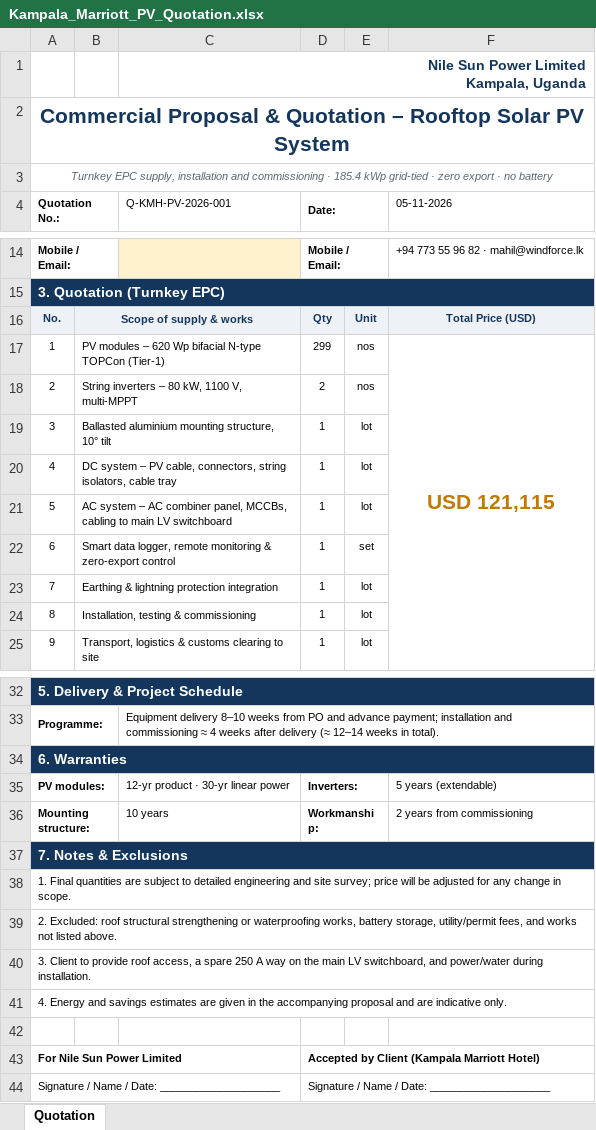
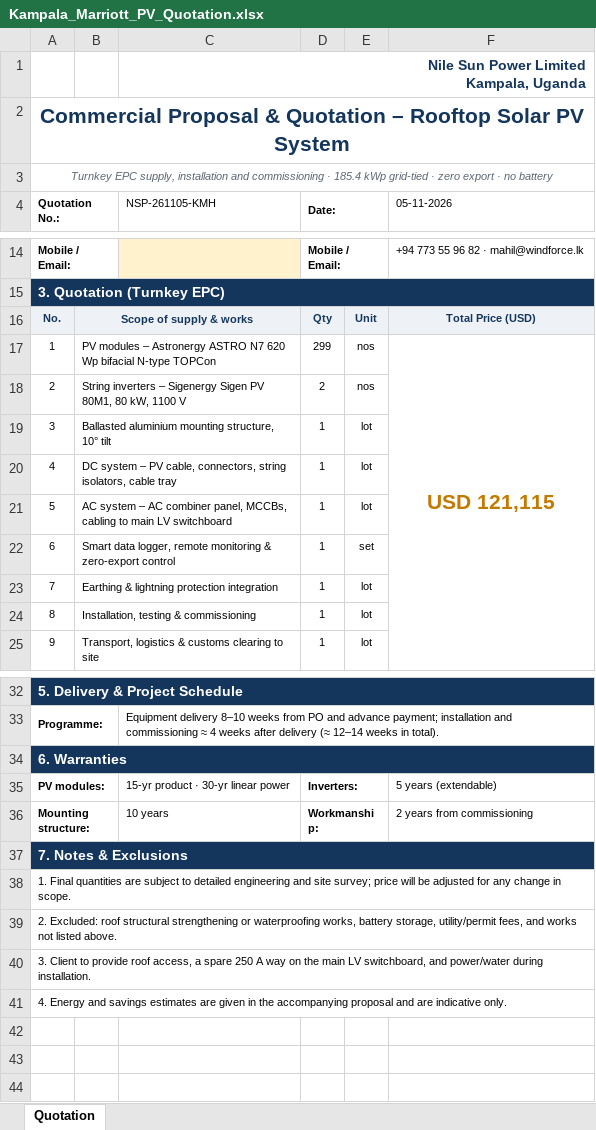
Before and after one commit to mahilfernando/Tracker-Layout_Tororo-PV, an Excel workbook: solar-mezzanine-roof/report/Kampala_Marriott_PV_Quotation.xlsx, sheet Quotation, drawn as a sheet; only a part is shown, gaps mark what is left out; values as stored, in another font and other column widths than the file's, no borders; charts and pictures not drawn; the diff names each change by its address in the sheet, - before the commit and + after, or states it on an @@ line.

```diff
--- a/solar-mezzanine-roof/report/Kampala_Marriott_PV_Quotation.xlsx (sheet Quotation)
+++ b/solar-mezzanine-roof/report/Kampala_Marriott_PV_Quotation.xlsx (sheet Quotation)
-C4: Q-KMH-PV-2026-001
+C4: NSP-261105-KMH
-B17: …modules – 620 Wp bifacial N-type TOPCon (Tier-1)
+B17: …modules – Astronergy ASTRO N7 620 Wp bifacial N-type TOPCon
-B18: …inverters – 80 kW, 1100 V, multi-MPPT
+B18: …inverters – Sigenergy Sigen PV 80M1, 80 kW, 1100 V
-C35 (NSP-261105-KMH): 12-yr product · 30-yr linear power
+C35 (NSP-261105-KMH): 15-yr product · 30-yr linear power
-row 42: (empty)
-row 43: For Nile Sun Power Limited |  |  | Accepted by Client (Kampala Marriott Hotel)
-row 44: Signature / Name / Date: ____________________ |  |  | Signature / Name / Date: ____________________
```
Also changed, not shown: 12 other files.
